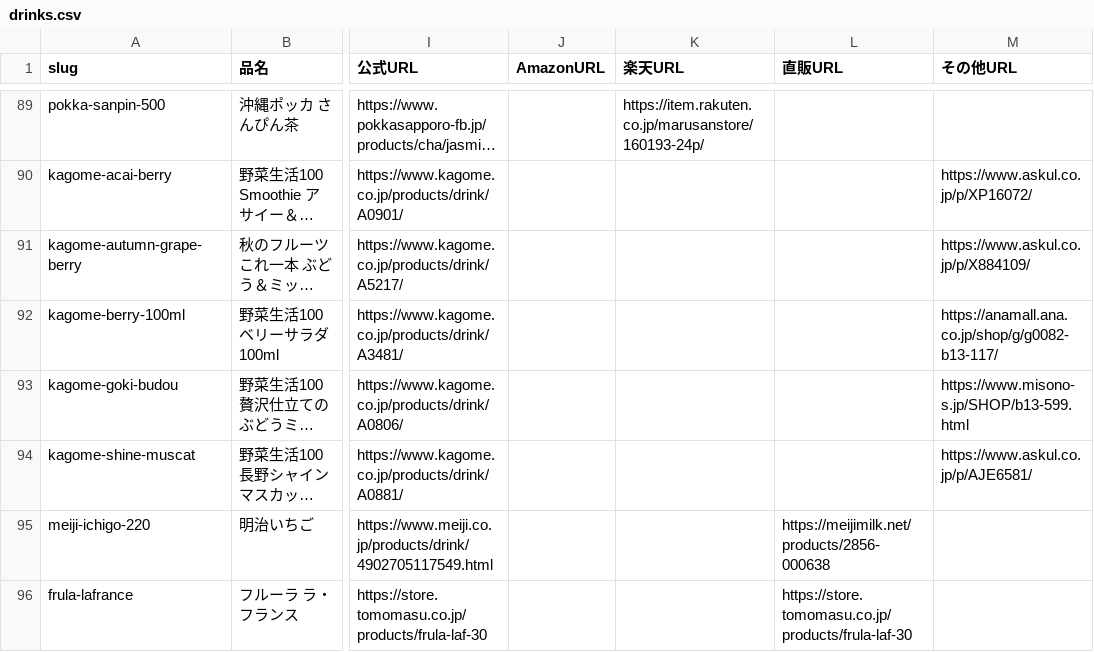
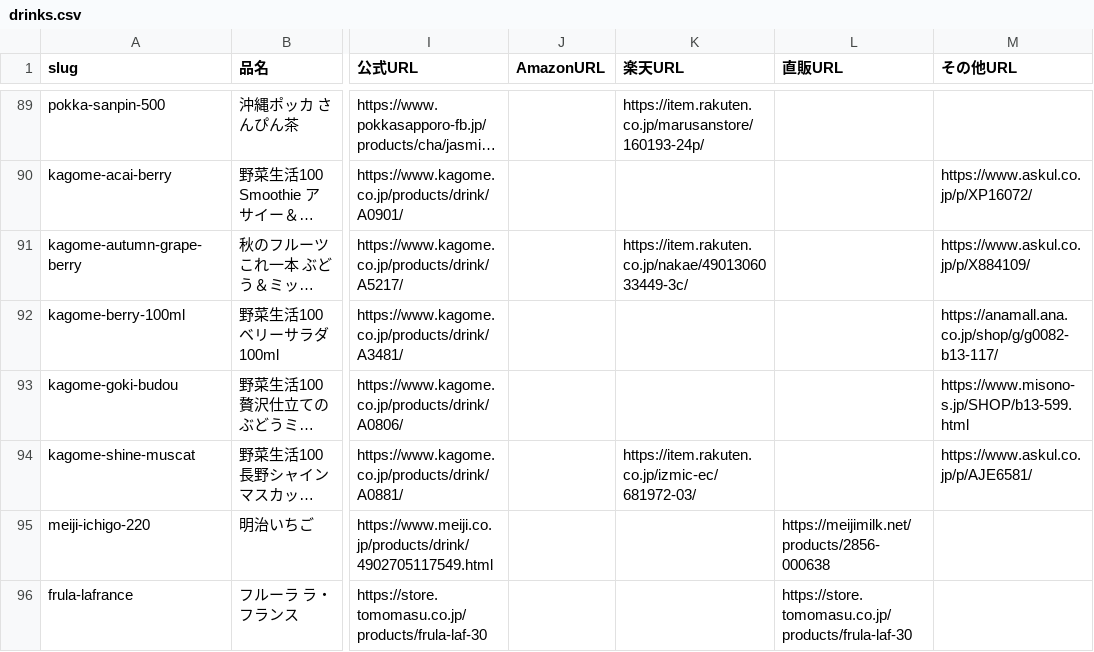
Before and after one commit to umisora/sunsup, a CSV file: data/drinks.csv, drawn as a sheet; only a part is shown, gaps mark what is left out; long unchanged cells end in …; the diff covers the shown part only; the diff names each change by its address in the sheet, - before the commit and + after, or states it on an @@ line.

```diff
--- a/data/drinks.csv
+++ b/data/drinks.csv
-K91 (楽天URL): (empty)
+K91 (楽天URL): https://item.rakuten.co.jp/nakae/4901306033449-3c/
-K94 (楽天URL): (empty)
+K94 (楽天URL): https://item.rakuten.co.jp/izmic-ec/681972-03/
```
Also changed, not shown: 121 edited cells elsewhere in this file, 1 other file.
